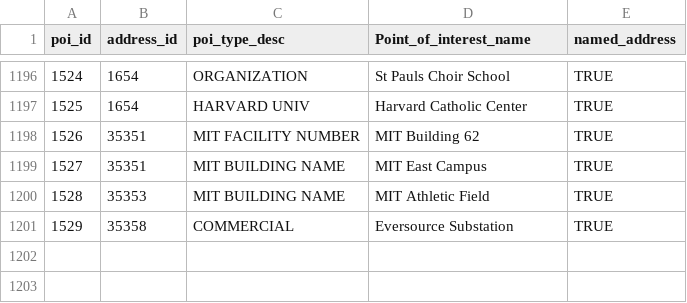
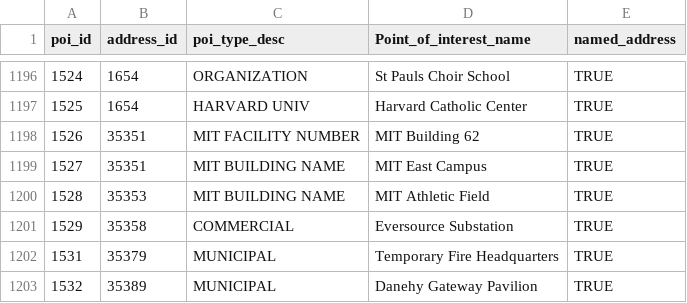
Before and after one commit to cambridgegis/cambridgegis_data_address, a CSV file: Address_Points/Master_Address_Points_of_Interest.csv, drawn as a sheet; only a part is shown, gaps mark what is left out; the diff names each change by its address in the sheet, - before the commit and + after, or states it on an @@ line.

Commit message:
7 layers updated
Data updates for the following layers:

* ADDRESS_AddressPoints
* CDD_EVSE
* ENVIRONMENTAL_StreetTrees
* INFRA_Catchbasin
* INFRA_StreetLights
* RECREATION_OpenSpace
* TRANS_Centerlines

```diff
--- a/Address_Points/Master_Address_Points_of_Interest.csv
+++ b/Address_Points/Master_Address_Points_of_Interest.csv
+row 1202: 1531 | 35379 | MUNICIPAL | Temporary Fire Headquarters | TRUE
+row 1203: 1532 | 35389 | MUNICIPAL | Danehy Gateway Pavilion | TRUE
```
Also changed, not shown: 3 other files.
